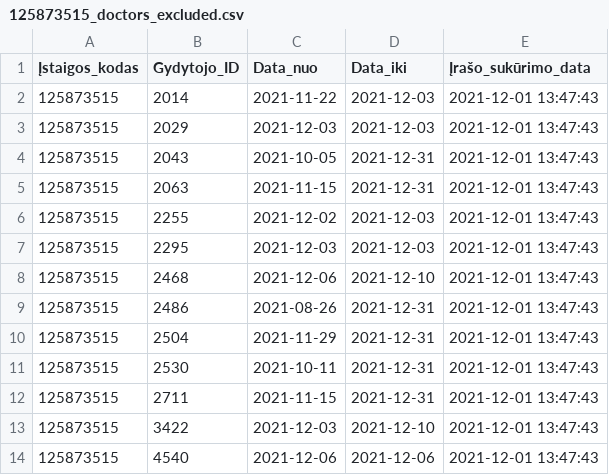
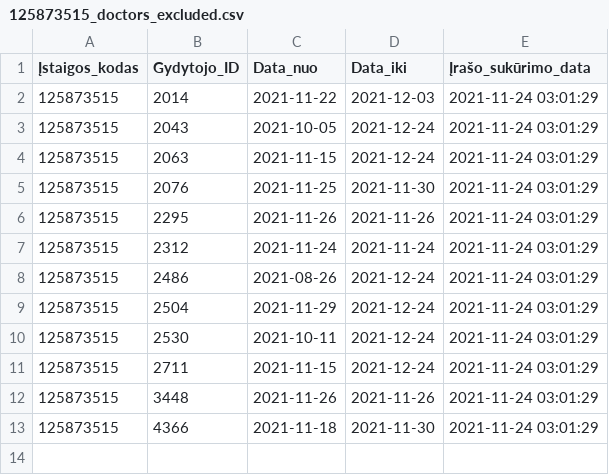
Before and after one commit to vilnius/centro-poliklinika, a CSV file: data/Centro_poliklinika/Registracija/125873515_doctors_excluded.csv, drawn as a sheet.

```diff
--- a/data/Centro_poliklinika/Registracija/125873515_doctors_excluded.csv
+++ b/data/Centro_poliklinika/Registracija/125873515_doctors_excluded.csv
@@ -1,14 +1,13 @@
 Įstaigos_kodas;Gydytojo_ID;Data_nuo;Data_iki;Įrašo_sukūrimo_data
-125873515;2014;2021-11-22;2021-12-03;2021-12-01 13:47:43
-125873515;2029;2021-12-03;2021-12-03;2021-12-01 13:47:43
-125873515;2043;2021-10-05;2021-12-31;2021-12-01 13:47:43
-125873515;2063;2021-11-15;2021-12-31;2021-12-01 13:47:43
-125873515;2255;2021-12-02;2021-12-03;2021-12-01 13:47:43
-125873515;2295;2021-12-03;2021-12-03;2021-12-01 13:47:43
-125873515;2468;2021-12-06;2021-12-10;2021-12-01 13:47:43
-125873515;2486;2021-08-26;2021-12-31;2021-12-01 13:47:43
-125873515;2504;2021-11-29;2021-12-31;2021-12-01 13:47:43
-125873515;2530;2021-10-11;2021-12-31;2021-12-01 13:47:43
-125873515;2711;2021-11-15;2021-12-31;2021-12-01 13:47:43
-125873515;3422;2021-12-03;2021-12-10;2021-12-01 13:47:43
-125873515;4540;2021-12-06;2021-12-06;2021-12-01 13:47:43
+125873515;2014;2021-11-22;2021-12-03;2021-11-24 03:01:29
+125873515;2043;2021-10-05;2021-12-24;2021-11-24 03:01:29
+125873515;2063;2021-11-15;2021-12-24;2021-11-24 03:01:29
+125873515;2076;2021-11-25;2021-11-30;2021-11-24 03:01:29
+125873515;2295;2021-11-26;2021-11-26;2021-11-24 03:01:29
+125873515;2312;2021-11-24;2021-11-24;2021-11-24 03:01:29
+125873515;2486;2021-08-26;2021-12-24;2021-11-24 03:01:29
+125873515;2504;2021-11-29;2021-12-24;2021-11-24 03:01:29
+125873515;2530;2021-10-11;2021-12-24;2021-11-24 03:01:29
+125873515;2711;2021-11-15;2021-12-24;2021-11-24 03:01:29
+125873515;3448;2021-11-26;2021-11-26;2021-11-24 03:01:29
+125873515;4366;2021-11-18;2021-11-30;2021-11-24 03:01:29
```
Also changed, not shown: data/Centro_poliklinika/Registracija/125873515_family_doctors_list.csv, data/Centro_poliklinika/Registracija/125873515_family_doctors_visits_hours.csv, 1 other file.
